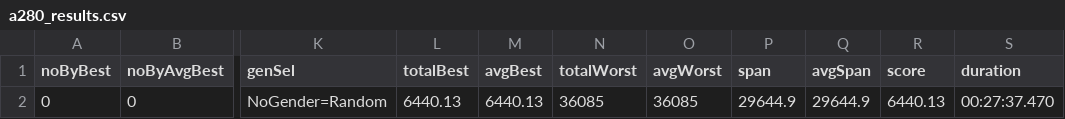
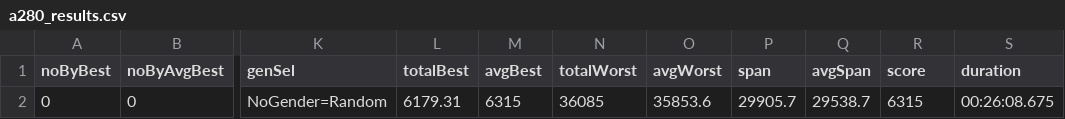
Before and after one commit to FilipMalczak/dsea, a CSV file: csv_results/a280_results.csv, drawn as a sheet; only a part is shown, gaps mark what is left out; the diff names each change by its address in the sheet, - before the commit and + after, or states it on an @@ line.

Commit message:
11 results

```diff
--- a/csv_results/a280_results.csv
+++ b/csv_results/a280_results.csv
-L2 (totalBest): 6440.13
+L2 (totalBest): 6179.31
-M2 (avgBest): 6440.13
+M2 (avgBest): 6315
-O2 (avgWorst): 36085
+O2 (avgWorst): 35853.6
-P2 (span): 29644.9
+P2 (span): 29905.7
-Q2 (avgSpan): 29644.9
+Q2 (avgSpan): 29538.7
-R2 (score): 6440.13
+R2 (score): 6315
-S2 (duration): 00:27:37.470
+S2 (duration): 00:26:08.675
```
Also changed, not shown: csv_results/eil76_results.csv, 11 other files.
